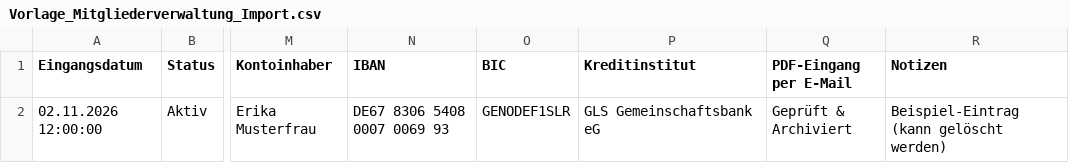
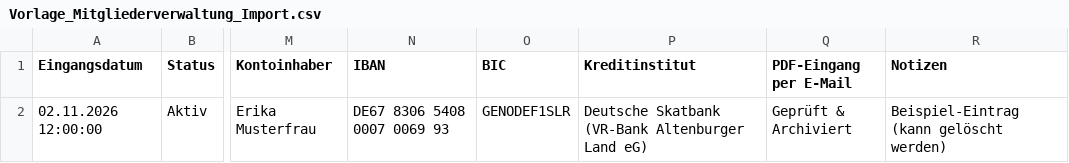
Before and after one commit to weserwichtel-ev/foerderverein-weserwichtel, a CSV file: integrations/google-sheets/Vorlage_Mitgliederverwaltung_Import.csv, drawn as a sheet; only a part is shown, gaps mark what is left out; the diff names each change by its address in the sheet, - before the commit and + after, or states it on an @@ line.

Commit message:
fix: update association bank to Deutsche Skatbank and upgrade SEPA XML to pain.008.001.08

```diff
--- a/integrations/google-sheets/Vorlage_Mitgliederverwaltung_Import.csv
+++ b/integrations/google-sheets/Vorlage_Mitgliederverwaltung_Import.csv
-P2 (Kreditinstitut): GLS Gemeinschaftsbank eG
+P2 (Kreditinstitut): Deutsche Skatbank (VR-Bank Altenburger Land eG)
```
Also changed, not shown: 8 other files.
